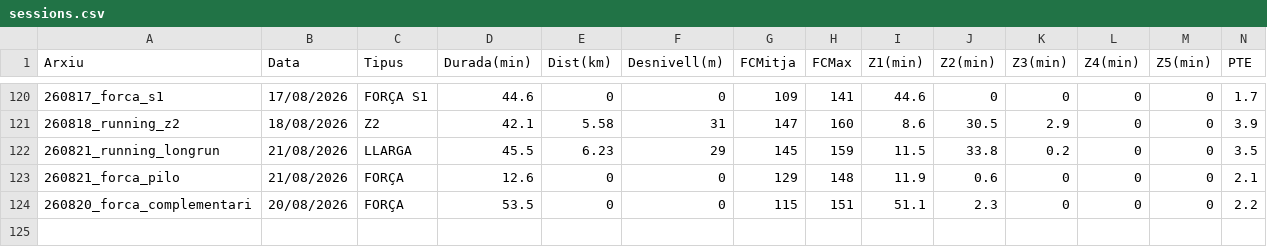
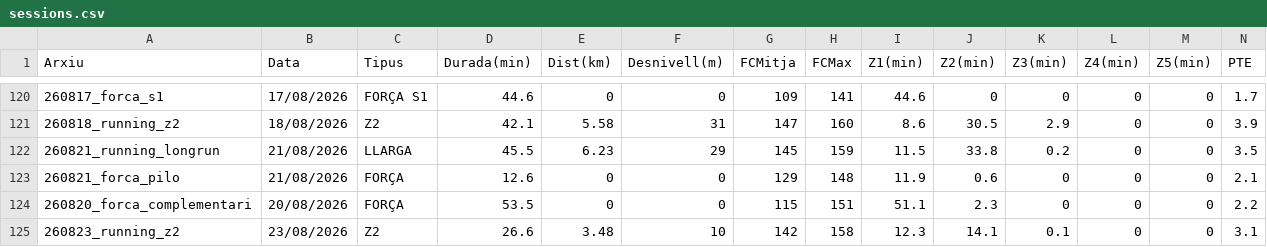
Before and after one commit to BIRPauSorrosal/suunto-coach-parser, a CSV file: docs/data/sessions.csv, drawn as a sheet; only a part is shown, gaps mark what is left out; rows hold the shown columns only; the diff names each change by its address in the sheet, - before the commit and + after, or states it on an @@ line.

Commit message:
[dashboard] Afegides 24/8/2026 sessions via uploader

```diff
--- a/docs/data/sessions.csv
+++ b/docs/data/sessions.csv
+row 125: 260823_running_z2 | 23/08/2026 | Z2 | 26.6 | 3.48 | 10 | 142 | 158 | 12.3 | 14.1 | 0.1 | 0 | 0 | 3.1
```
